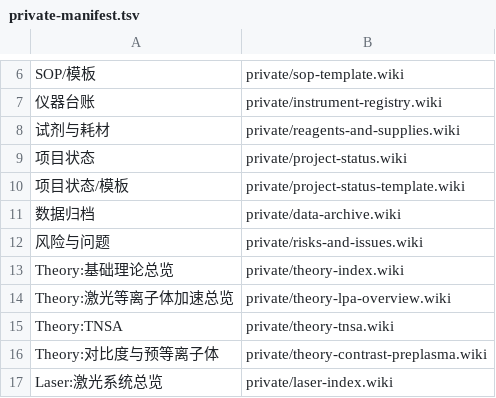
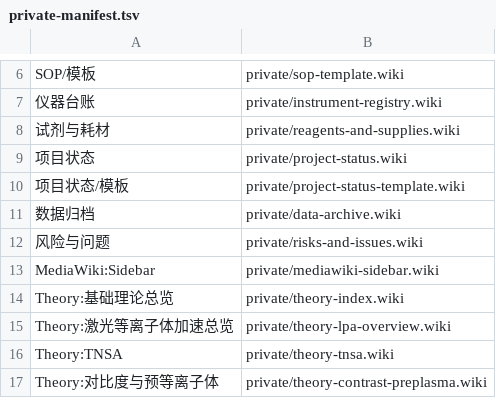
Before and after one commit to Ma-Lab2/labwiki-platform, a TSV file: images/mediawiki-app/seed/private-manifest.tsv, drawn as a sheet; only a part is shown, gaps mark what is left out; the shorter side is filled out with more unchanged rows; the diff names each change by its address in the sheet, - before the commit and + after, or states it on an @@ line.

Commit message:
Build a lab knowledge tree sidebar

```diff
--- a/images/mediawiki-app/seed/private-manifest.tsv
+++ b/images/mediawiki-app/seed/private-manifest.tsv
+row 13: MediaWiki:Sidebar | private/mediawiki-sidebar.wiki
```
Also changed, not shown: 5 other files.
